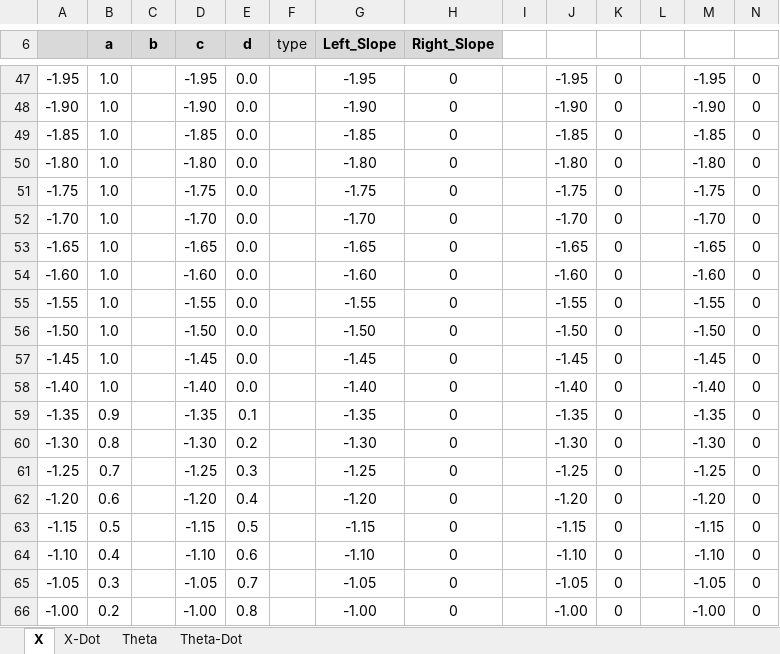
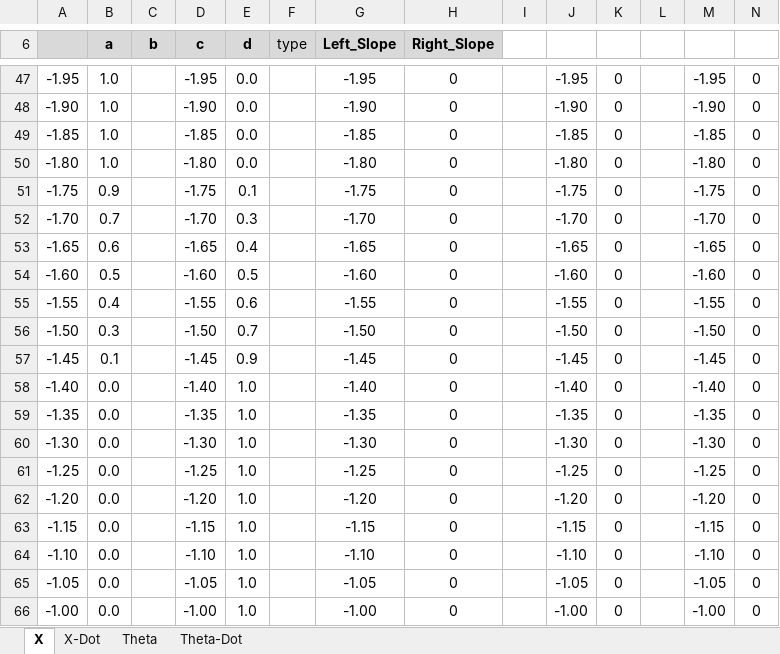
Before and after one commit to SLAIAX/AIAss2, an Excel workbook: Fuzzy_Sets_Viewer (2).xlsx, sheet X, drawn as a sheet; only a part is shown, gaps mark what is left out; values as stored, in another font and other column widths than the file's, no borders; charts and pictures not drawn; the diff covers the shown part only; the diff names each change by its address in the sheet, - before the commit and + after, or states it on an @@ line.

```diff
--- a/Fuzzy_Sets_Viewer (2).xlsx (sheet X)
+++ b/Fuzzy_Sets_Viewer (2).xlsx (sheet X)
-B51 (a): 1.0
+B51 (a): 0.9
-E51 (d): 0.0
+E51 (d): 0.1
-B52 (a): 1.0
+B52 (a): 0.7
-E52 (d): 0.0
+E52 (d): 0.3
-B53 (a): 1.0
+B53 (a): 0.6
-E53 (d): 0.0
+E53 (d): 0.4
-B54 (a): 1.0
+B54 (a): 0.5
-E54 (d): 0.0
+E54 (d): 0.5
-B55 (a): 1.0
+B55 (a): 0.4
-E55 (d): 0.0
+E55 (d): 0.6
-B56 (a): 1.0
+B56 (a): 0.3
-E56 (d): 0.0
+E56 (d): 0.7
-B57 (a): 1.0
+B57 (a): 0.1
-E57 (d): 0.0
+E57 (d): 0.9
-B58 (a): 1.0
+B58 (a): 0.0
-E58 (d): 0.0
+E58 (d): 1.0
-B59 (a): 0.9
+B59 (a): 0.0
-E59 (d): 0.1
+E59 (d): 1.0
-B60 (a): 0.8
+B60 (a): 0.0
-E60 (d): 0.2
+E60 (d): 1.0
-B61 (a): 0.7
+B61 (a): 0.0
-E61 (d): 0.3
+E61 (d): 1.0
-B62 (a): 0.6
+B62 (a): 0.0
-E62 (d): 0.4
+E62 (d): 1.0
-B63 (a): 0.5
+B63 (a): 0.0
-E63 (d): 0.5
+E63 (d): 1.0
-B64 (a): 0.4
+B64 (a): 0.0
-E64 (d): 0.6
+E64 (d): 1.0
-B65 (a): 0.3
+B65 (a): 0.0
-E65 (d): 0.7
+E65 (d): 1.0
-B66 (a): 0.2
+B66 (a): 0.0
-E66 (d): 0.8
+E66 (d): 1.0
```
Also changed, not shown: 126 edited cells elsewhere in this sheet, sheet Theta, sheet Theta-Dot, charts or pictures, 9 other files.
